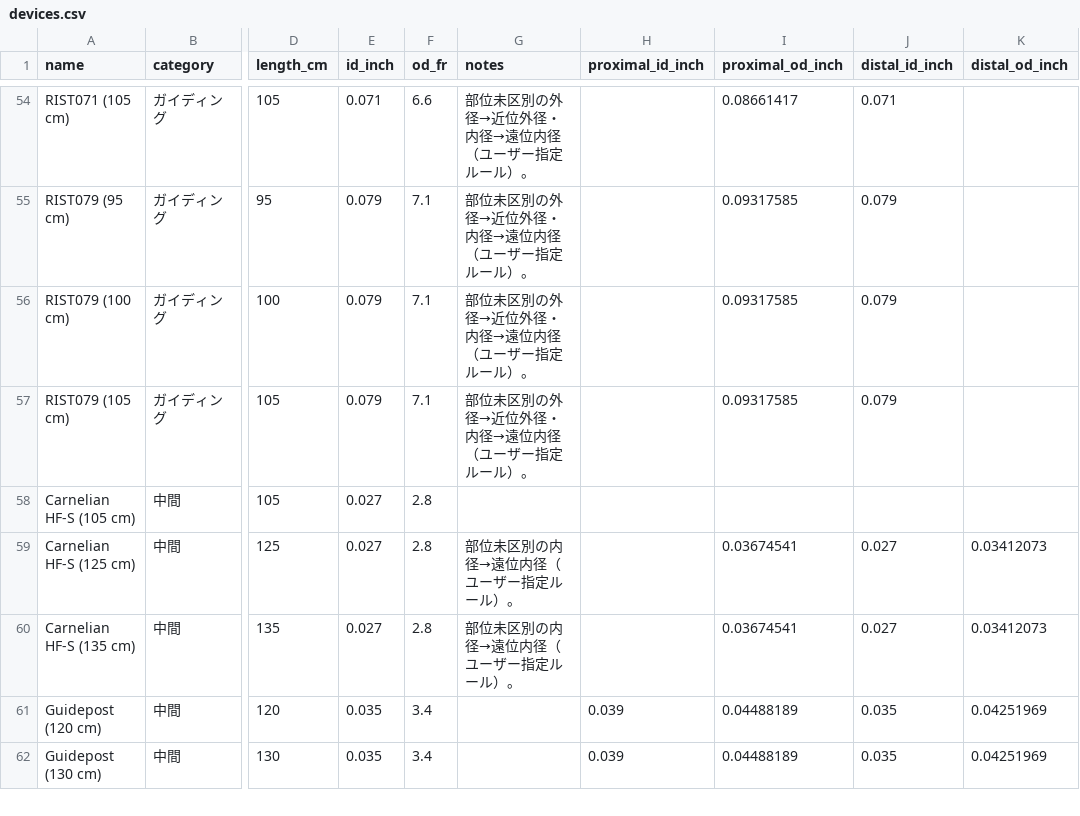
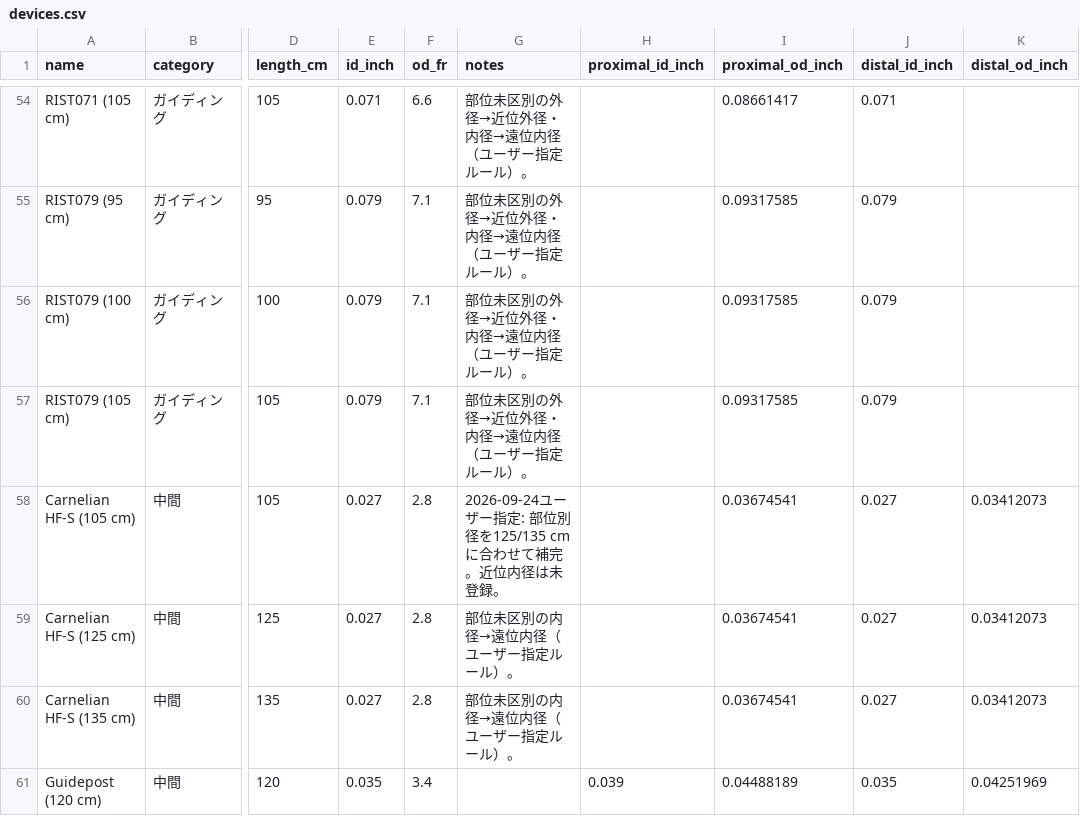
Before and after one commit to venturahighway83/neuro-endo-checker-ver2, a CSV file: packages/device-master/raw/devices.csv, drawn as a sheet; only a part is shown, gaps mark what is left out; the shorter side is filled out with more unchanged rows; the diff names each change by its address in the sheet, - before the commit and + after, or states it on an @@ line.

Commit message:
Align Carnelian HF-S 105 cm regional dimensions with other lengths

```diff
--- a/packages/device-master/raw/devices.csv
+++ b/packages/device-master/raw/devices.csv
-G58 (notes): (empty)
+G58 (notes): 2026-09-24ユーザー指定: 部位別径を125/135 cmに合わせて補完。近位内径は未登録。
-I58 (proximal_od_inch): (empty)
+I58 (proximal_od_inch): 0.03674541
-J58 (distal_id_inch): (empty)
+J58 (distal_id_inch): 0.027
-K58 (distal_od_inch): (empty)
+K58 (distal_od_inch): 0.03412073
```
Also changed, not shown: 5 other files.
